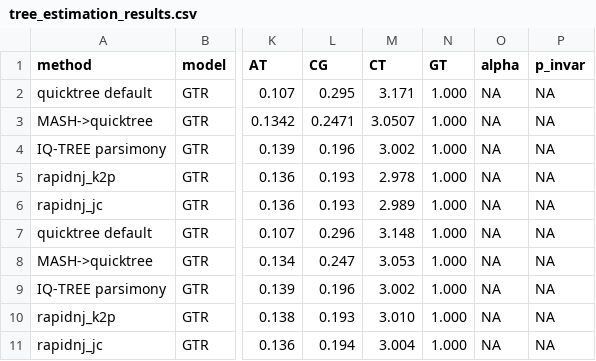
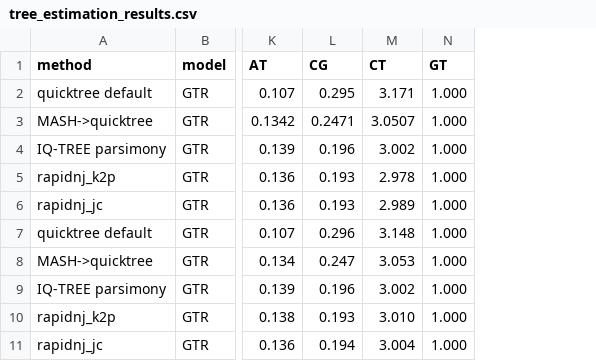
Before and after one commit to roblanf/sarscov2phylo, a CSV file: tree_estimation_results.csv, drawn as a sheet; only a part is shown, gaps mark what is left out; the diff names each change by its address in the sheet, - before the commit and + after, or states it on an @@ line.

Commit message:
update tree estimation document
include tree topology tests

```diff
--- a/tree_estimation_results.csv
+++ b/tree_estimation_results.csv
-column O (alpha), rows 2-11: all NA
-column P (p_invar), rows 2-11: all NA
```
Also changed, not shown: 2 other files.
